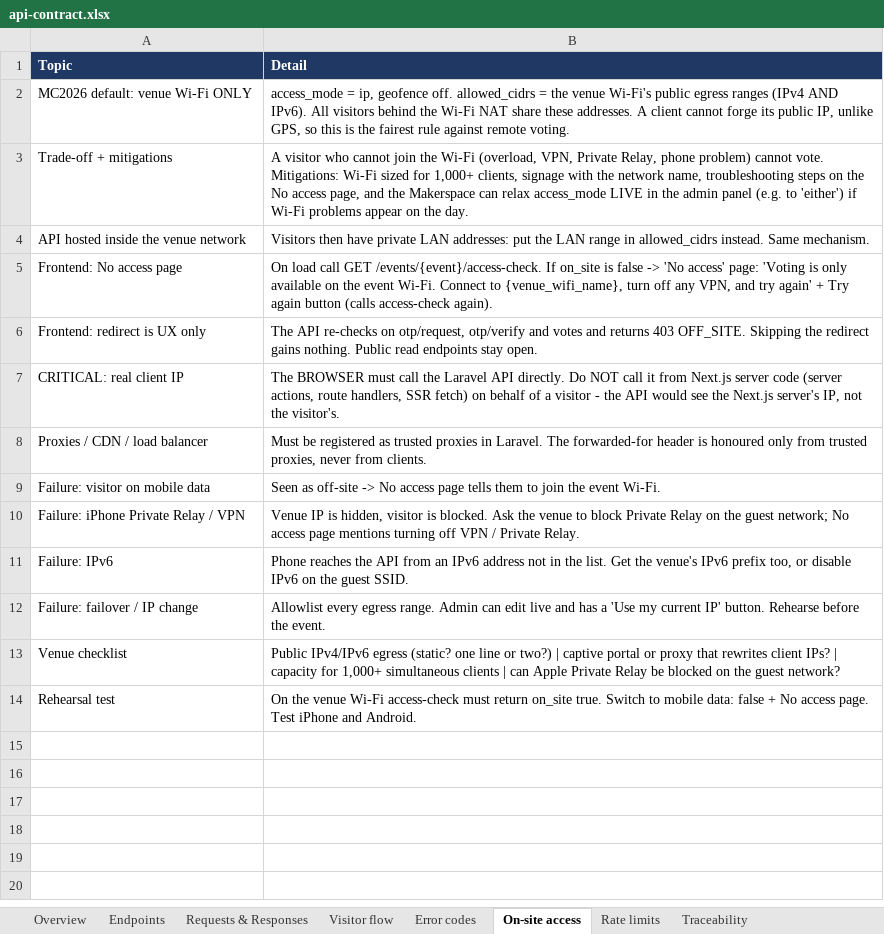
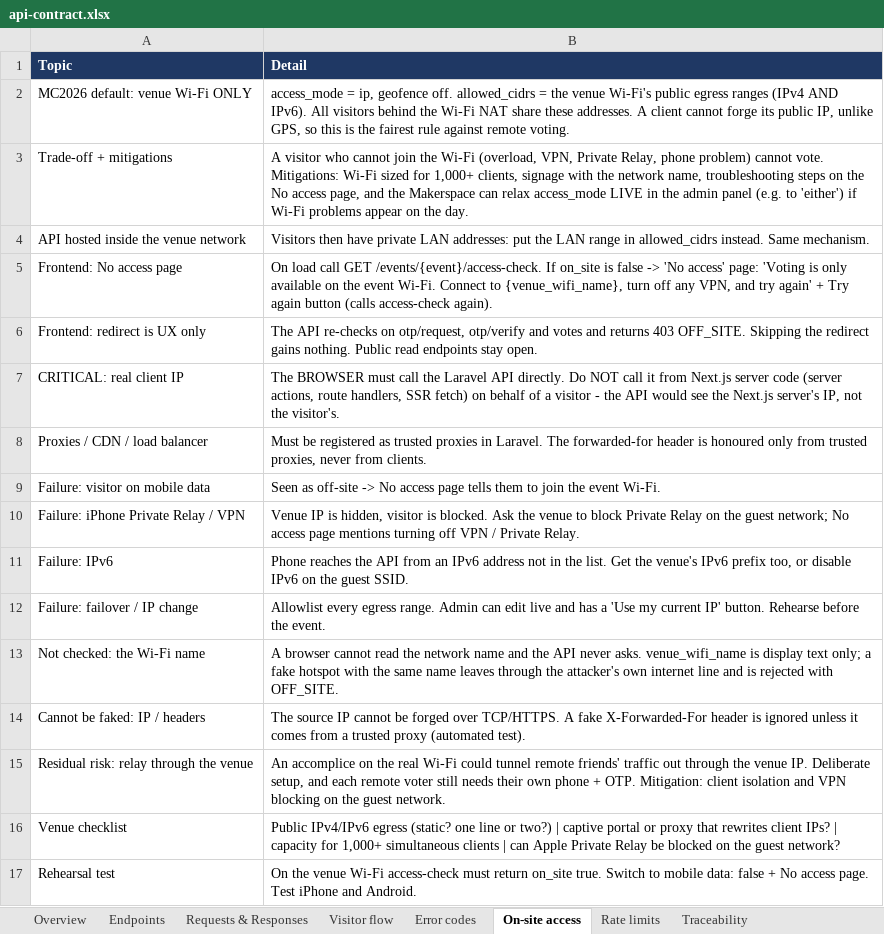
Before and after one commit to opadasaleh/mc2026-voting, an Excel workbook: docs/export/api-contract.xlsx, sheet On-site access, drawn as a sheet; values as stored, in another font and other column widths than the file's, no borders; the diff names each change by its address in the sheet, - before the commit and + after, or states it on an @@ line.

```diff
--- a/docs/export/api-contract.xlsx (sheet On-site access)
+++ b/docs/export/api-contract.xlsx (sheet On-site access)
+row 13: Not checked: the Wi-Fi name | A browser cannot read the network name and the API never asks. venue_wifi_name is display text only; a fake hotspot with the same name leaves through the attacker's own internet line and is rejected with OFF_SITE.
+row 14: Cannot be faked: IP / headers | The source IP cannot be forged over TCP/HTTPS. A fake X-Forwarded-For header is ignored unless it comes from a trusted proxy (automated test).
+row 15: Residual risk: relay through the venue | An accomplice on the real Wi-Fi could tunnel remote friends' traffic out through the venue IP. Deliberate setup, and each remote voter still needs their own phone + OTP. Mitigation: client isolation and VPN blocking on the guest network.
```
Also changed, not shown: sheet Error codes, sheet Overview, docs/export/erd.xlsx, 4 other files.
